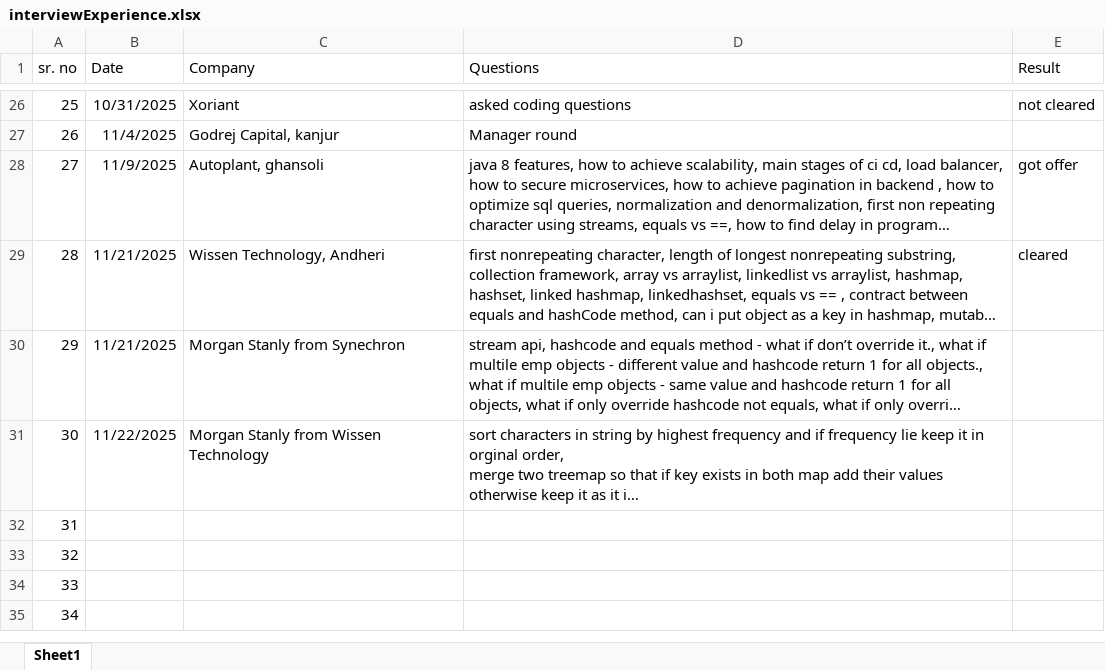
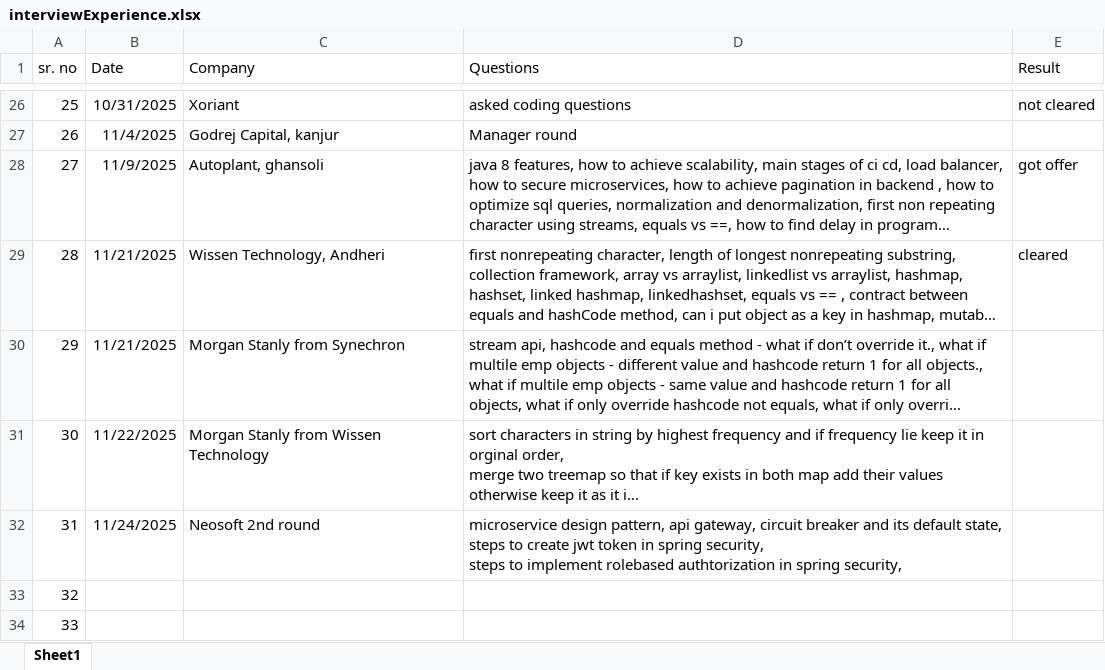
Before and after one commit to SonaliNehere/FilesForInterviewPreparation, an Excel workbook: interviewExperience.xlsx, sheet Sheet1, drawn as a sheet; only a part is shown, gaps mark what is left out; the shorter side is filled out with more unchanged rows; long unchanged cells end in …; values as stored, in another font and other column widths than the file's, no borders; ↵ is a line break in a cell; the diff names each change by its address in the sheet, - before the commit and + after, or states it on an @@ line.

Commit message:
Add files via upload

```diff
--- a/interviewExperience.xlsx (sheet Sheet1)
+++ b/interviewExperience.xlsx (sheet Sheet1)
-B32 (Date): (empty)
+B32 (Date): 11/24/2025
-C32 (Company): (empty)
+C32 (Company): Neosoft 2nd round
-D32 (Questions): (empty)
+D32 (Questions): microservice design pattern, api gateway, circuit breaker and its default state, ↵ steps to create jwt token in spring security, ↵ steps to implement rolebased authtorization in spring security,
```
